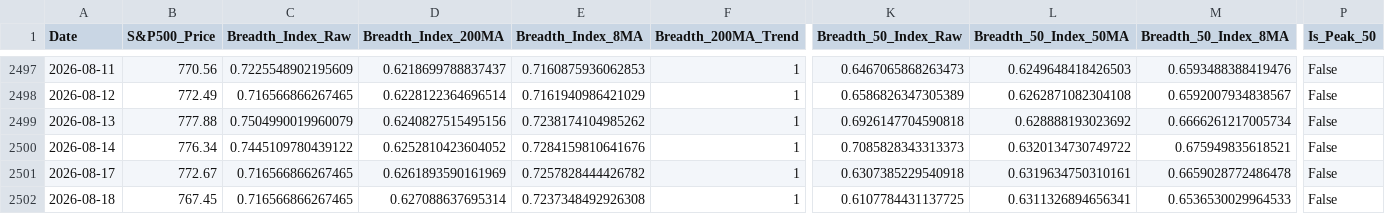
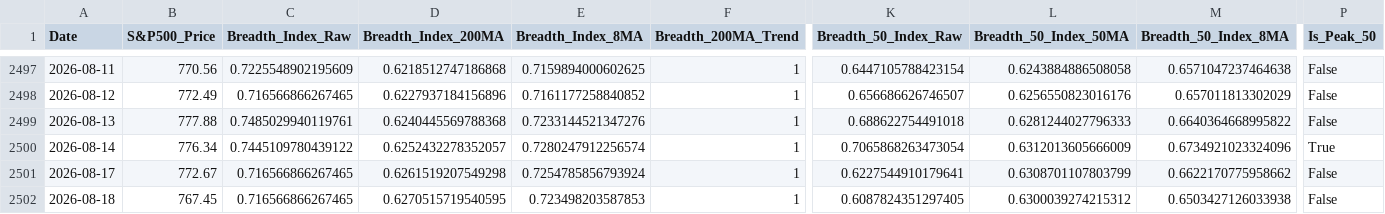
Before and after one commit to YONGJINSONG/market, a CSV file: data/breadth/market_breadth_data.csv, drawn as a sheet; only a part is shown, gaps mark what is left out; the diff covers the shown part only; the diff names each change by its address in the sheet, - before the commit and + after, or states it on an @@ line.

```diff
--- a/data/breadth/market_breadth_data.csv
+++ b/data/breadth/market_breadth_data.csv
-D2497 (Breadth_Index_200MA): 0.6218699788837437
+D2497 (Breadth_Index_200MA): 0.6218512747186868
-E2497 (Breadth_Index_8MA): 0.7160875936062853
+E2497 (Breadth_Index_8MA): 0.7159894000602625
-K2497 (Breadth_50_Index_Raw): 0.6467065868263473
+K2497 (Breadth_50_Index_Raw): 0.6447105788423154
-L2497 (Breadth_50_Index_50MA): 0.6249648418426503
+L2497 (Breadth_50_Index_50MA): 0.6243884886508058
-M2497 (Breadth_50_Index_8MA): 0.6593488388419476
+M2497 (Breadth_50_Index_8MA): 0.6571047237464638
-D2498 (Breadth_Index_200MA): 0.6228122364696514
+D2498 (Breadth_Index_200MA): 0.6227937184156896
-E2498 (Breadth_Index_8MA): 0.7161940986421029
+E2498 (Breadth_Index_8MA): 0.7161177258840852
-K2498 (Breadth_50_Index_Raw): 0.6586826347305389
+K2498 (Breadth_50_Index_Raw): 0.656686626746507
-L2498 (Breadth_50_Index_50MA): 0.6262871082304108
+L2498 (Breadth_50_Index_50MA): 0.6256550823016176
-M2498 (Breadth_50_Index_8MA): 0.6592007934838567
+M2498 (Breadth_50_Index_8MA): 0.657011813302029
-C2499 (Breadth_Index_Raw): 0.7504990019960079
+C2499 (Breadth_Index_Raw): 0.7485029940119761
-D2499 (Breadth_Index_200MA): 0.6240827515495156
+D2499 (Breadth_Index_200MA): 0.6240445569788368
-E2499 (Breadth_Index_8MA): 0.7238174104985262
+E2499 (Breadth_Index_8MA): 0.7233144521347276
-K2499 (Breadth_50_Index_Raw): 0.6926147704590818
+K2499 (Breadth_50_Index_Raw): 0.688622754491018
-L2499 (Breadth_50_Index_50MA): 0.628888193023692
+L2499 (Breadth_50_Index_50MA): 0.6281244027796333
-M2499 (Breadth_50_Index_8MA): 0.6666261217005734
+M2499 (Breadth_50_Index_8MA): 0.6640364668995822
-D2500 (Breadth_Index_200MA): 0.6252810423604052
+D2500 (Breadth_Index_200MA): 0.6252432278352057
-E2500 (Breadth_Index_8MA): 0.7284159810641676
+E2500 (Breadth_Index_8MA): 0.7280247912256574
-K2500 (Breadth_50_Index_Raw): 0.7085828343313373
+K2500 (Breadth_50_Index_Raw): 0.7065868263473054
-L2500 (Breadth_50_Index_50MA): 0.6320134730749722
+L2500 (Breadth_50_Index_50MA): 0.6312013605666009
-M2500 (Breadth_50_Index_8MA): 0.675949835618521
+M2500 (Breadth_50_Index_8MA): 0.6734921023324096
-P2500 (Is_Peak_50): False
+P2500 (Is_Peak_50): True
-D2501 (Breadth_Index_200MA): 0.6261893590161969
+D2501 (Breadth_Index_200MA): 0.6261519207549298
-E2501 (Breadth_Index_8MA): 0.7257828444426782
+E2501 (Breadth_Index_8MA): 0.7254785856793924
-K2501 (Breadth_50_Index_Raw): 0.6307385229540918
+K2501 (Breadth_50_Index_Raw): 0.6227544910179641
-L2501 (Breadth_50_Index_50MA): 0.6319634750310161
+L2501 (Breadth_50_Index_50MA): 0.6308701107803799
-M2501 (Breadth_50_Index_8MA): 0.6659028772486478
+M2501 (Breadth_50_Index_8MA): 0.6622170775958662
-D2502 (Breadth_Index_200MA): 0.627088637695314
+D2502 (Breadth_Index_200MA): 0.6270515719540595
-E2502 (Breadth_Index_8MA): 0.7237348492926308
+E2502 (Breadth_Index_8MA): 0.723498203587853
-K2502 (Breadth_50_Index_Raw): 0.6107784431137725
+K2502 (Breadth_50_Index_Raw): 0.6087824351297405
-L2502 (Breadth_50_Index_50MA): 0.6311326894656341
+L2502 (Breadth_50_Index_50MA): 0.6300039274215312
-M2502 (Breadth_50_Index_8MA): 0.6536530029964533
+M2502 (Breadth_50_Index_8MA): 0.6503427126033938
```
Also changed, not shown: 70 edited cells elsewhere in this file, data/breadth/market_breadth_summary.csv, 6 other files.
